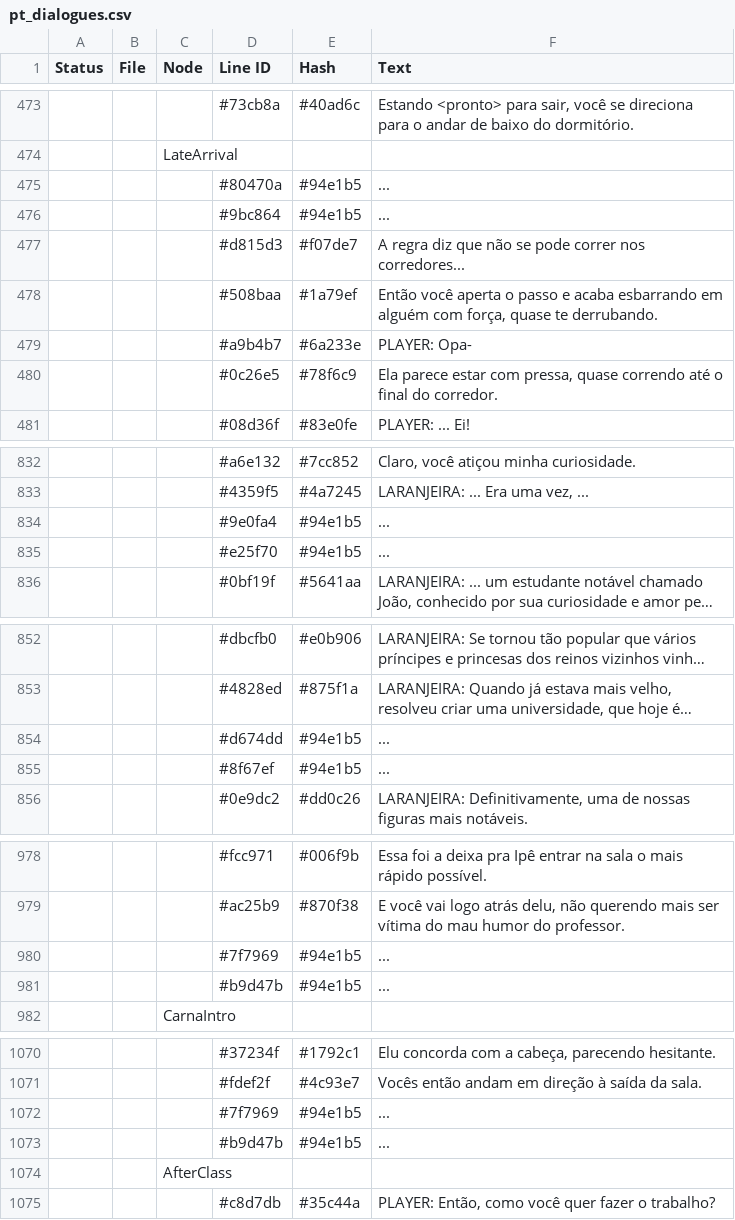
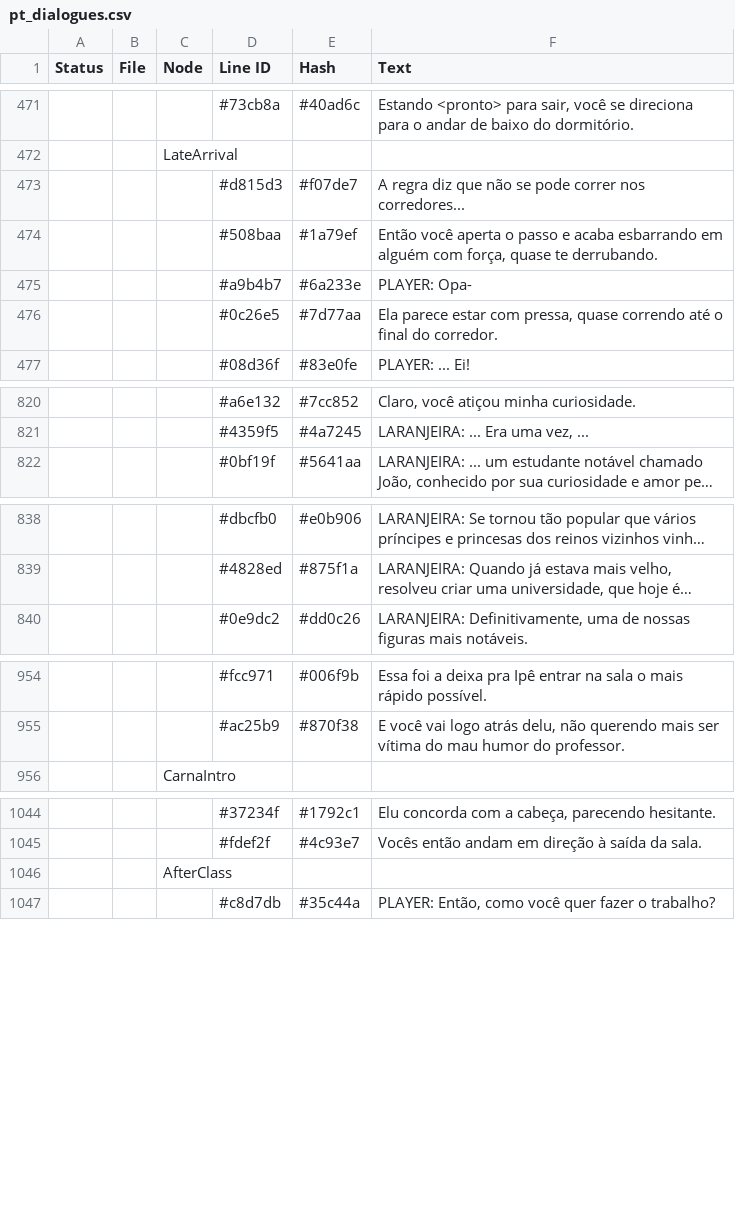
Before and after one commit to CosmicFoxStudio/LoveGarden, a CSV file: datafiles/lang/pt_dialogues.csv, drawn as a sheet; only a part is shown, gaps mark what is left out; long unchanged cells end in …; removed rows and columns are numbered as before the commit, all else as after; the diff covers the shown part only; the diff names each change by its address in the sheet, - before the commit and + after, or states it on an @@ line.

```diff
--- a/datafiles/lang/pt_dialogues.csv
+++ b/datafiles/lang/pt_dialogues.csv
-row 475:  |  |  | #80470a | #94e1b5 | ...
-row 476:  |  |  | #9bc864 | #94e1b5 | ...
-E476 (Hash): #78f6c9
+E476 (Hash): #7d77aa
-row 834:  |  |  | #9e0fa4 | #94e1b5 | ...
-row 835:  |  |  | #e25f70 | #94e1b5 | ...
-row 854:  |  |  | #d674dd | #94e1b5 | ...
-row 855:  |  |  | #8f67ef | #94e1b5 | ...
-row 980:  |  |  | #7f7969 | #94e1b5 | ...
-row 981:  |  |  | #b9d47b | #94e1b5 | ...
-row 1072:  |  |  | #7f7969 | #94e1b5 | ...
-row 1073:  |  |  | #b9d47b | #94e1b5 | ...
```
Also changed, not shown: 18 removed rows and 19 edited cells elsewhere in this file, 11 other files.
